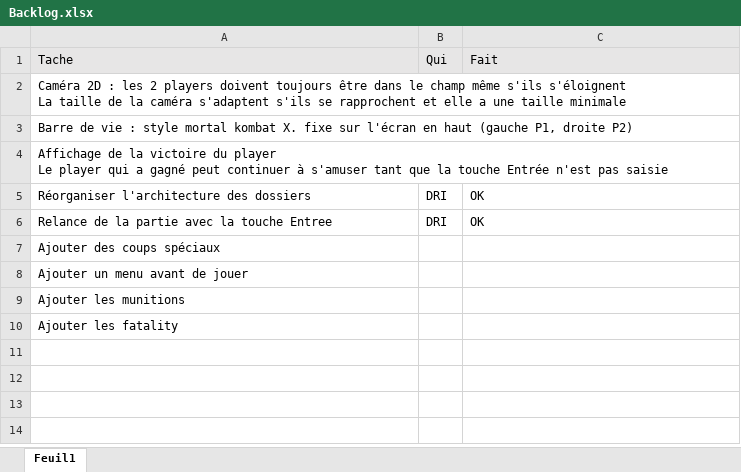
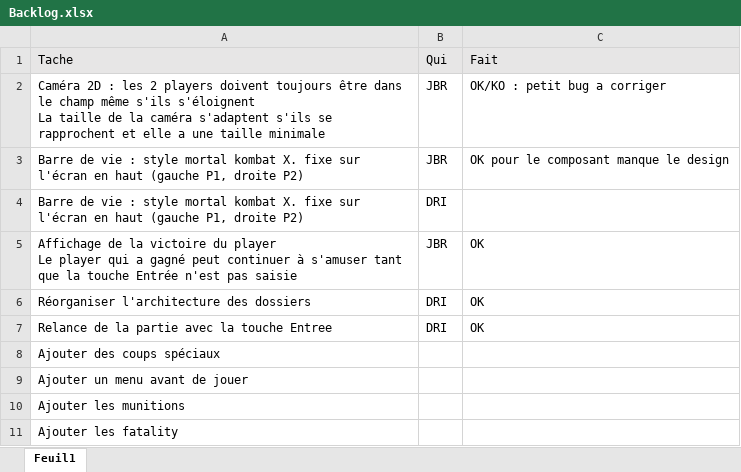
Before and after one commit to jejeLaVedette/SopraGame, an Excel workbook: Divers/Backlog.xlsx, sheet Feuil1, drawn as a sheet; values as stored, in another font and other column widths than the file's, no borders; addresses are those after the commit; the diff names each change by its address in the sheet, - before the commit and + after, or states it on an @@ line.

Commit message:
MAJ backlog

```diff
--- a/Divers/Backlog.xlsx (sheet Feuil1)
+++ b/Divers/Backlog.xlsx (sheet Feuil1)
-B2: (empty)
+B2: JBR
-C2: (empty)
+C2: OK/KO : petit bug a corriger
+row 3: Barre de vie : style mortal kombat X. fixe sur l'écran en haut (gauche P1, droite P2) | JBR | OK pour le composant manque le design
-B4: (empty)
+B4: DRI
-B5: (empty)
+B5: JBR
-C5: (empty)
+C5: OK
```
